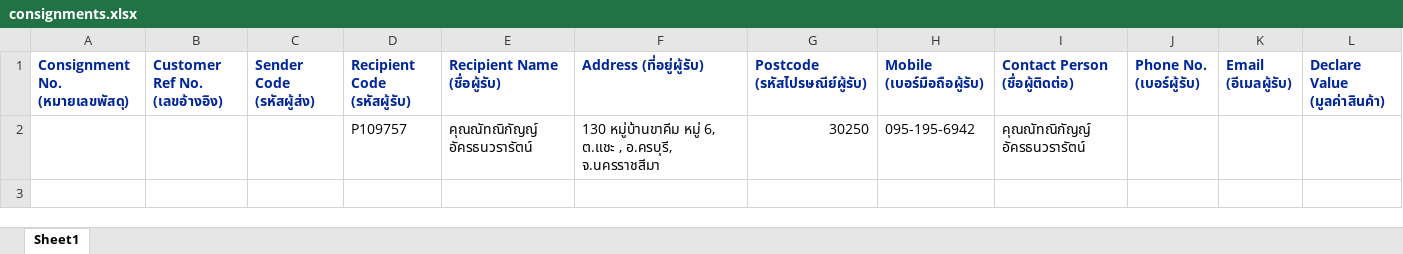
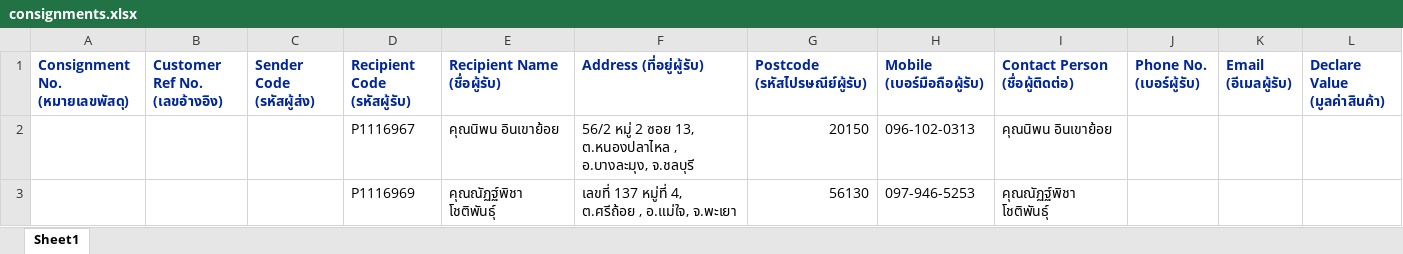
Before and after one commit to kobdagon17am/aiyara, an Excel workbook: local/public/excel_files/consignments.xlsx, sheet Sheet1, drawn as a sheet; only a part is shown; values as stored, in another font and other column widths than the file's, no borders; removed rows and columns are numbered as before the commit, all else as after; rows hold the shown columns only; the diff names each change by its address in the sheet, - before the commit and + after, or states it on an @@ line.

```diff
--- a/local/public/excel_files/consignments.xlsx (sheet Sheet1)
+++ b/local/public/excel_files/consignments.xlsx (sheet Sheet1)
-row 2:  |  |  | P109757 | คุณณัทณิกัญญ์ อัครธนวรารัตน์ | 130 หมู่บ้านขาคีม หมู่ 6, ต.แชะ , อ.ครบุรี, จ.นครราชสีมา | 30250 | 095-195-6942 | คุณณัทณิกัญญ์ อัครธนวรารัตน์
+row 2:  |  |  | P1116967 | คุณนิพน อินเขาย้อย | 56/2 หมู่ 2 ซอย 13, ต.หนองปลาไหล , อ.บางละมุง, จ.ชลบุรี | 20150 | 096-102-0313 | คุณนิพน อินเขาย้อย
+row 3:  |  |  | P1116969 | คุณณัฏฐ์พิชา โชติพันธุ์ | เลขที่ 137 หมู่ที่ 4, ต.ศรีถ้อย , อ.แม่ใจ, จ.พะเยา | 56130 | 097-946-5253 | คุณณัฏฐ์พิชา โชติพันธุ์
```
Also changed, not shown: 2 other files.
